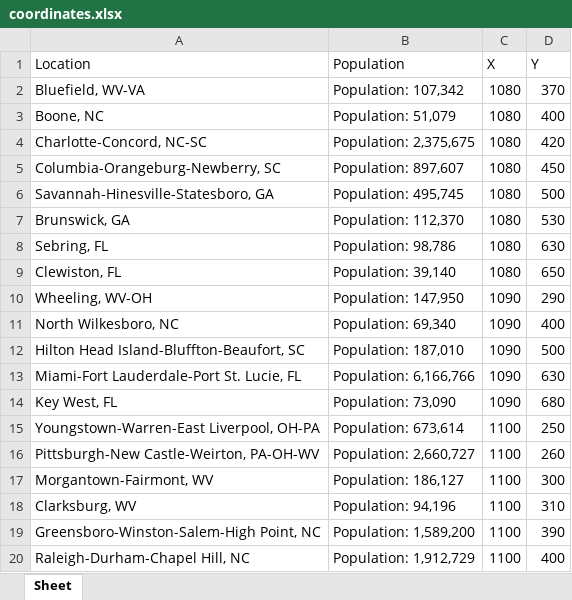
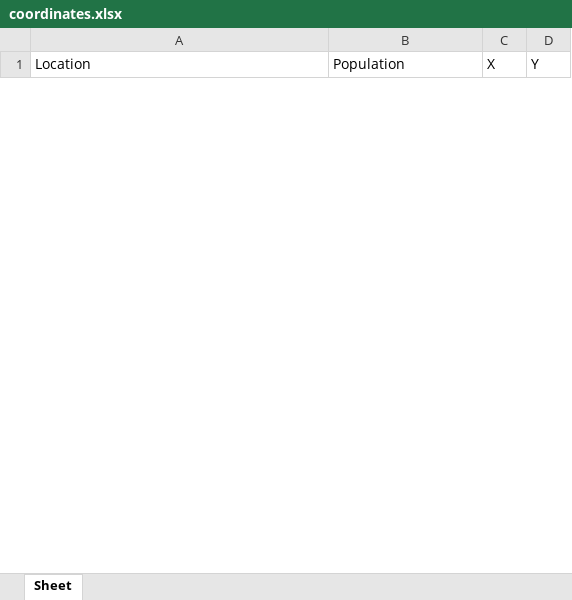
Before and after one commit to RlaG27/Automatically-scrape-data-from-a-web-based-google-map-database, an Excel workbook: Result/coordinates.xlsx, sheet Sheet, drawn as a sheet; only a part is shown; values as stored, in another font and other column widths than the file's, no borders; removed rows and columns are numbered as before the commit, all else as after; the diff covers the shown part only; the diff names each change by its address in the sheet, - before the commit and + after, or states it on an @@ line.

```diff
--- a/Result/coordinates.xlsx (sheet Sheet)
+++ b/Result/coordinates.xlsx (sheet Sheet)
-row 2: Bluefield, WV-VA | Population: 107,342 | 1080 | 370
-row 3: Boone, NC | Population: 51,079 | 1080 | 400
-row 4: Charlotte-Concord, NC-SC | Population: 2,375,675 | 1080 | 420
-row 5: Columbia-Orangeburg-Newberry, SC | Population: 897,607 | 1080 | 450
-row 6: Savannah-Hinesville-Statesboro, GA | Population: 495,745 | 1080 | 500
-row 7: Brunswick, GA | Population: 112,370 | 1080 | 530
-row 8: Sebring, FL | Population: 98,786 | 1080 | 630
-row 9: Clewiston, FL | Population: 39,140 | 1080 | 650
-row 10: Wheeling, WV-OH | Population: 147,950 | 1090 | 290
-row 11: North Wilkesboro, NC | Population: 69,340 | 1090 | 400
-row 12: Hilton Head Island-Bluffton-Beaufort, SC | Population: 187,010 | 1090 | 500
-row 13: Miami-Fort Lauderdale-Port St. Lucie, FL | Population: 6,166,766 | 1090 | 630
-row 14: Key West, FL | Population: 73,090 | 1090 | 680
-row 15: Youngstown-Warren-East Liverpool, OH-PA | Population: 673,614 | 1100 | 250
-row 16: Pittsburgh-New Castle-Weirton, PA-OH-WV | Population: 2,660,727 | 1100 | 260
-row 17: Morgantown-Fairmont, WV | Population: 186,127 | 1100 | 300
-row 18: Clarksburg, WV | Population: 94,196 | 1100 | 310
-row 19: Greensboro-Winston-Salem-High Point, NC | Population: 1,589,200 | 1100 | 390
-row 20: Raleigh-Durham-Chapel Hill, NC | Population: 1,912,729 | 1100 | 400
```
Also changed, not shown: 8 added rows and 40 removed rows elsewhere in this sheet, 50 other files.
